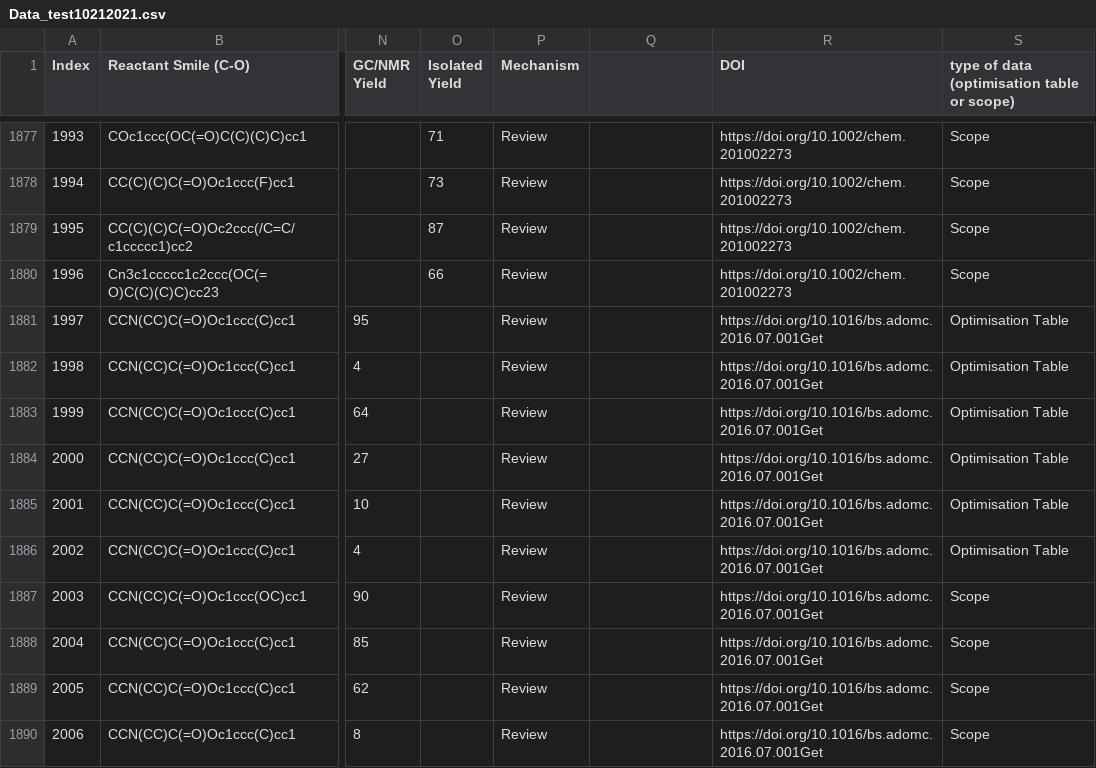
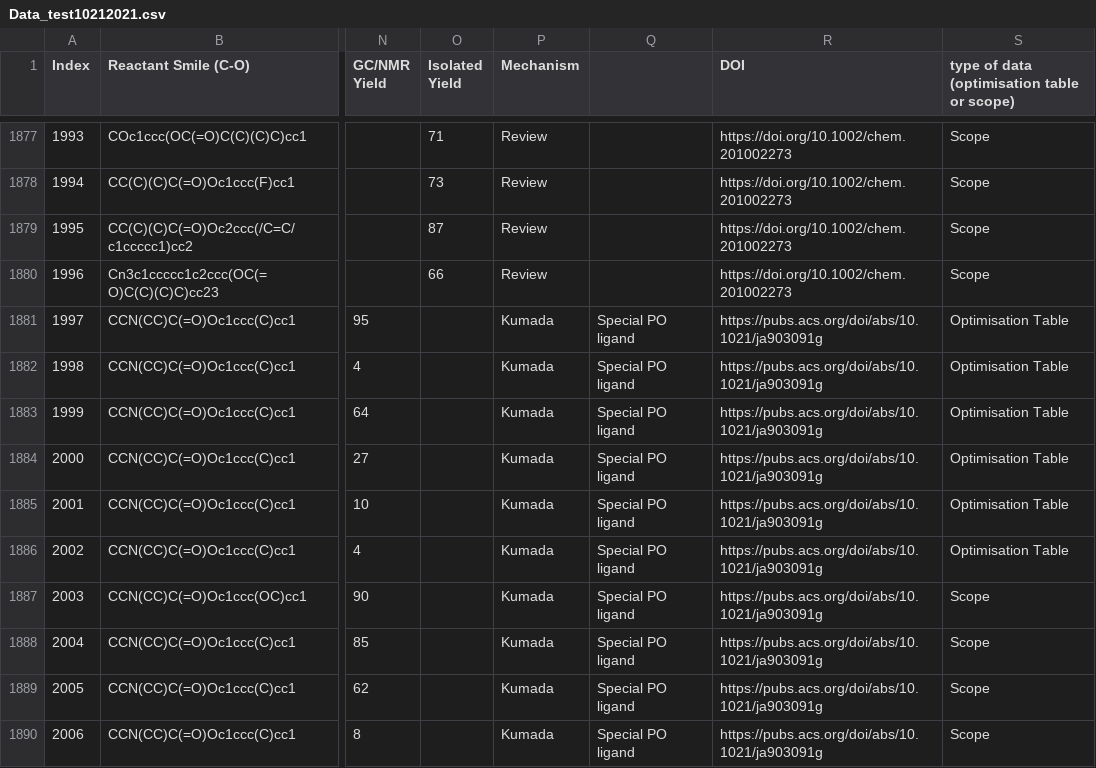
Before and after one commit to truejulosdu13/NiCOlit, a CSV file: data_csv/Data_test10212021.csv, drawn as a sheet; only a part is shown, gaps mark what is left out; the diff covers the shown part only; the diff names each change by its address in the sheet, - before the commit and + after, or states it on an @@ line.

Commit message:
Update Data_test10212021.csv

```diff
--- a/data_csv/Data_test10212021.csv
+++ b/data_csv/Data_test10212021.csv
-P1881:P1890 (Mechanism): Review
+P1881:P1890 (Mechanism): Kumada
-Q1881:Q1890: (empty)
+Q1881:Q1890: Special PO ligand
-R1881:R1890 (DOI): https://doi.org/10.1016/bs.adomc.2016.07.001Get
+R1881:R1890 (DOI): https://pubs.acs.org/doi/abs/10.1021/ja903091g
```
Also changed, not shown: 29 edited cells elsewhere in this file.
